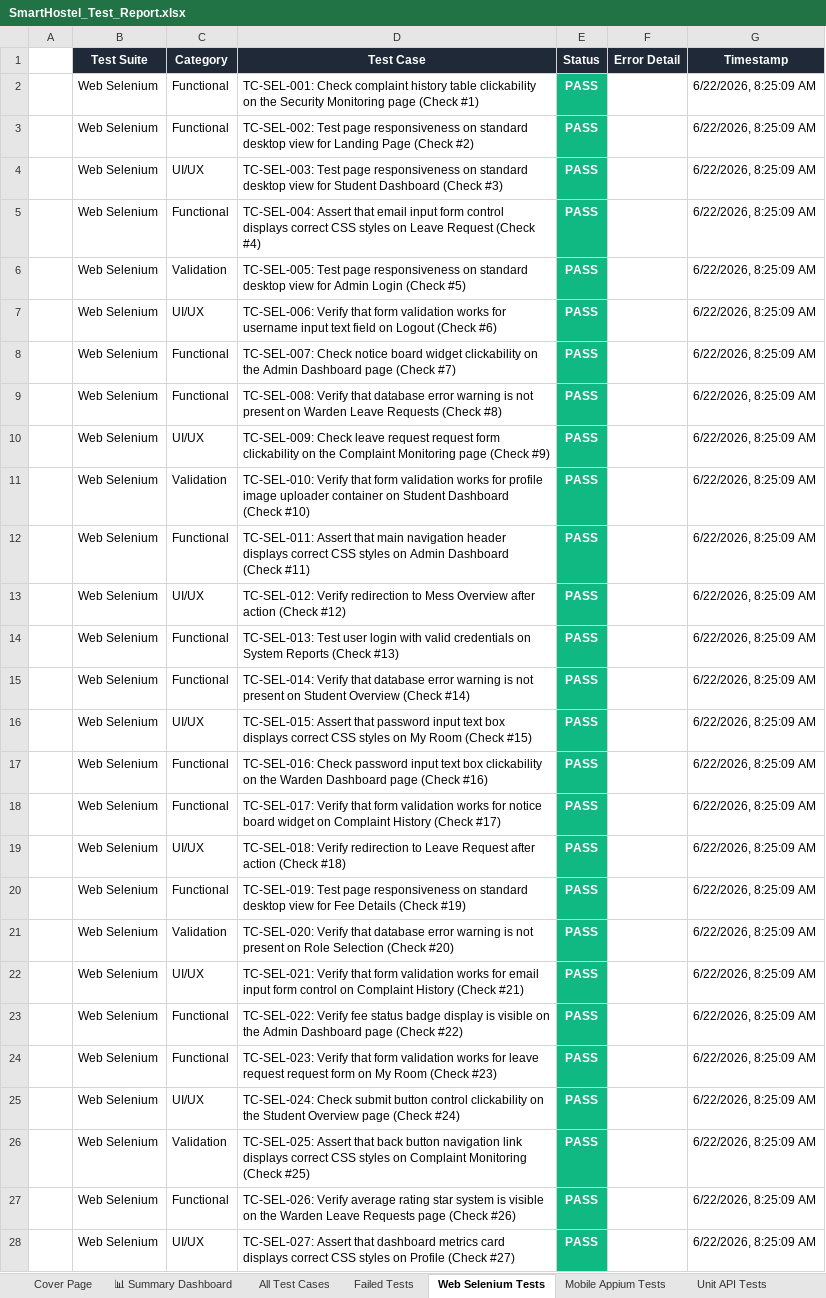
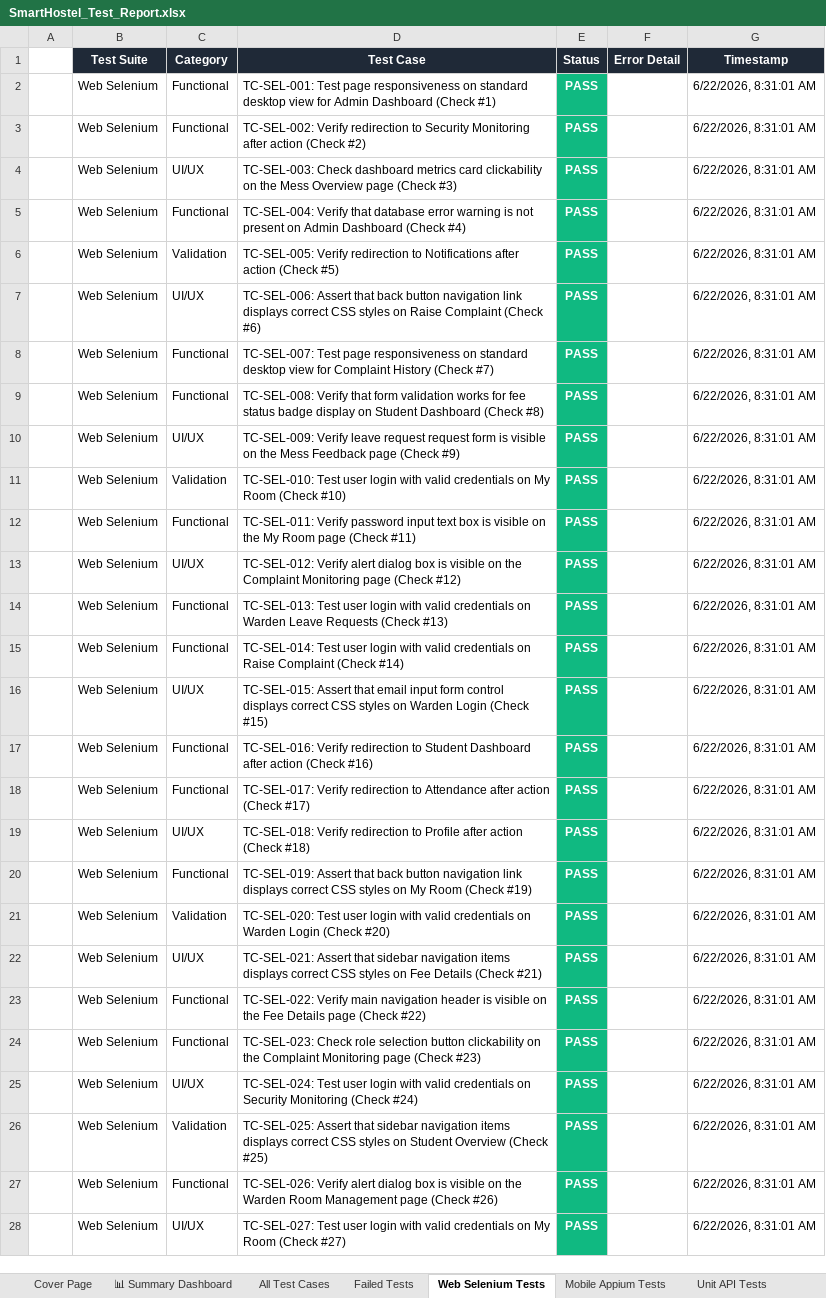
Before and after one commit to Shanmukapriya12/SmartHostel, an Excel workbook: SmartHostel_Test_Report.xlsx, sheet Web Selenium Tests, drawn as a sheet; only a part is shown; values as stored, in another font and other column widths than the file's, no borders; the diff covers the shown part only; the diff names each change by its address in the sheet, - before the commit and + after, or states it on an @@ line.

```diff
--- a/SmartHostel_Test_Report.xlsx (sheet Web Selenium Tests)
+++ b/SmartHostel_Test_Report.xlsx (sheet Web Selenium Tests)
-D2 (Test Case): TC-SEL-001: Check complaint history table clickability on the Security Monitoring page (Check #1)
+D2 (Test Case): TC-SEL-001: Test page responsiveness on standard desktop view for Admin Dashboard (Check #1)
-G2:G28 (Timestamp): 6/22/2026, 8:25:09 AM
+G2:G28 (Timestamp): 6/22/2026, 8:31:01 AM
-D3 (Test Case): TC-SEL-002: Test page responsiveness on standard desktop view for Landing Page (Check #2)
+D3 (Test Case): TC-SEL-002: Verify redirection to Security Monitoring after action (Check #2)
-D4 (Test Case): TC-SEL-003: Test page responsiveness on standard desktop view for Student Dashboard (Check #3)
+D4 (Test Case): TC-SEL-003: Check dashboard metrics card clickability on the Mess Overview page (Check #3)
-D5 (Test Case): TC-SEL-004: Assert that email input form control displays correct CSS styles on Leave Request (Check #4)
+D5 (Test Case): TC-SEL-004: Verify that database error warning is not present on Admin Dashboard (Check #4)
-D6 (Test Case): TC-SEL-005: Test page responsiveness on standard desktop view for Admin Login (Check #5)
+D6 (Test Case): TC-SEL-005: Verify redirection to Notifications after action (Check #5)
-D7 (Test Case): TC-SEL-006: Verify that form validation works for username input text field on Logout (Check #6)
+D7 (Test Case): TC-SEL-006: Assert that back button navigation link displays correct CSS styles on Raise Complaint (Check #6)
-D8 (Test Case): TC-SEL-007: Check notice board widget clickability on the Admin Dashboard page (Check #7)
+D8 (Test Case): TC-SEL-007: Test page responsiveness on standard desktop view for Complaint History (Check #7)
-D9 (Test Case): …Verify that database error warning is not present on Warden Leave Requests (Check #8)
+D9 (Test Case): …Verify that form validation works for fee status badge display on Student Dashboard (Check #8)
-D10 (Test Case): TC-SEL-009: Check leave request request form clickability on the Complaint Monitoring page (Check…
+D10 (Test Case): TC-SEL-009: Verify leave request request form is visible on the Mess Feedback page (Check…
-D11 (Test Case): TC-SEL-010: Verify that form validation works for profile image uploader container on Student Dashboard (Check #10)
+D11 (Test Case): TC-SEL-010: Test user login with valid credentials on My Room (Check #10)
-D12 (Test Case): TC-SEL-011: Assert that main navigation header displays correct CSS styles on Admin Dashboard (Check #11)
+D12 (Test Case): TC-SEL-011: Verify password input text box is visible on the My Room page (Check #11)
-D13 (Test Case): TC-SEL-012: Verify redirection to Mess Overview after action (Check #12)
+D13 (Test Case): TC-SEL-012: Verify alert dialog box is visible on the Complaint Monitoring page (Check #12)
-D14 (Test Case): …credentials on System Reports (Check #13)
+D14 (Test Case): …credentials on Warden Leave Requests (Check #13)
-D15 (Test Case): TC-SEL-014: Verify that database error warning is not present on Student Overview (Check #14)
+D15 (Test Case): TC-SEL-014: Test user login with valid credentials on Raise Complaint (Check #14)
-D16 (Test Case): …Assert that password input text box displays correct CSS styles on My Room (Check #15)
+D16 (Test Case): …Assert that email input form control displays correct CSS styles on Warden Login (Check #15)
-D17 (Test Case): TC-SEL-016: Check password input text box clickability on the Warden Dashboard page (Check #16)
+D17 (Test Case): TC-SEL-016: Verify redirection to Student Dashboard after action (Check #16)
-D18 (Test Case): TC-SEL-017: Verify that form validation works for notice board widget on Complaint History (Check #17)
+D18 (Test Case): TC-SEL-017: Verify redirection to Attendance after action (Check #17)
-D19 (Test Case): …redirection to Leave Request after action…
+D19 (Test Case): …redirection to Profile after action…
-D20 (Test Case): TC-SEL-019: Test page responsiveness on standard desktop view for Fee Details (Check #19)
+D20 (Test Case): TC-SEL-019: Assert that back button navigation link displays correct CSS styles on My Room (Check #19)
-D21 (Test Case): TC-SEL-020: Verify that database error warning is not present on Role Selection (Check #20)
+D21 (Test Case): TC-SEL-020: Test user login with valid credentials on Warden Login (Check #20)
-D22 (Test Case): TC-SEL-021: Verify that form validation works for email input form control on Complaint History (Check #21)
+D22 (Test Case): TC-SEL-021: Assert that sidebar navigation items displays correct CSS styles on Fee Details (Check #21)
-D23 (Test Case): TC-SEL-022: Verify fee status badge display is visible on the Admin Dashboard page (Check…
+D23 (Test Case): TC-SEL-022: Verify main navigation header is visible on the Fee Details page (Check…
-D24 (Test Case): TC-SEL-023: Verify that form validation works for leave request request form on My Room (Check #23)
+D24 (Test Case): TC-SEL-023: Check role selection button clickability on the Complaint Monitoring page (Check #23)
-D25 (Test Case): TC-SEL-024: Check submit button control clickability on the Student Overview page (Check #24)
+D25 (Test Case): TC-SEL-024: Test user login with valid credentials on Security Monitoring (Check #24)
-D26 (Test Case): …Assert that back button navigation link displays correct CSS styles on Complaint Monitoring (Check #25)
+D26 (Test Case): …Assert that sidebar navigation items displays correct CSS styles on Student Overview (Check #25)
-D27 (Test Case): TC-SEL-026: Verify average rating star system is visible on the Warden Leave Requests page (Check…
+D27 (Test Case): TC-SEL-026: Verify alert dialog box is visible on the Warden Room Management page (Check…
-D28 (Test Case): TC-SEL-027: Assert that dashboard metrics card displays correct CSS styles on Profile (Check #27)
+D28 (Test Case): TC-SEL-027: Test user login with valid credentials on My Room (Check #27)
```
Also changed, not shown: 545 edited cells elsewhere in this sheet, sheet All Test Cases, sheet Mobile Appium Tests, sheet Unit API Tests, sheet Validation Tests, sheet Deployment Status Tests, sheet Load Performance Tests, 1 more sheet, 5 other files.
